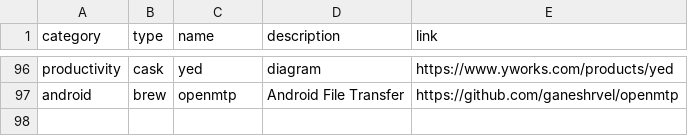
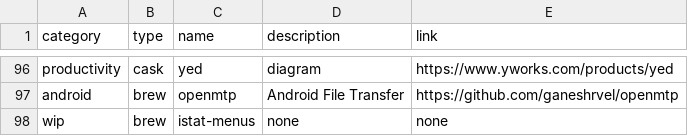
Before and after one commit to ghostwan/workspace-setup, a CSV file: stack.csv, drawn as a sheet; only a part is shown, gaps mark what is left out; the diff names each change by its address in the sheet, - before the commit and + after, or states it on an @@ line.

Commit message:
Add istat-menus: none

```diff
--- a/stack.csv
+++ b/stack.csv
+row 98: wip | brew | istat-menus | none | none
```
